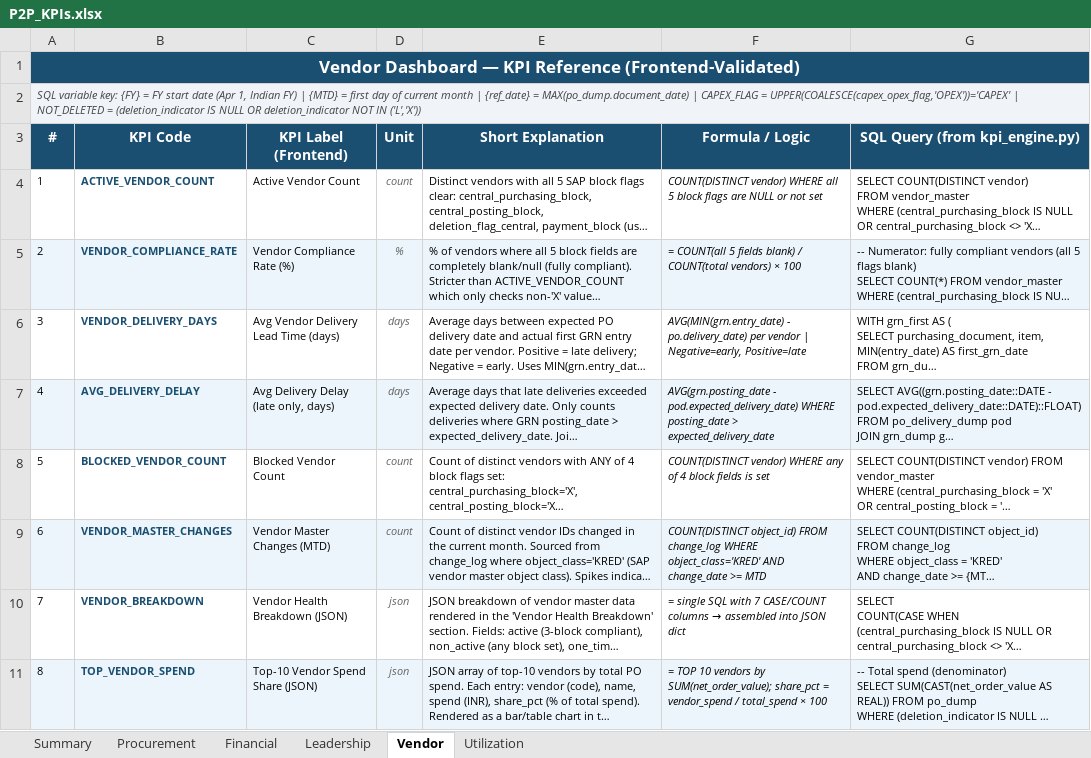
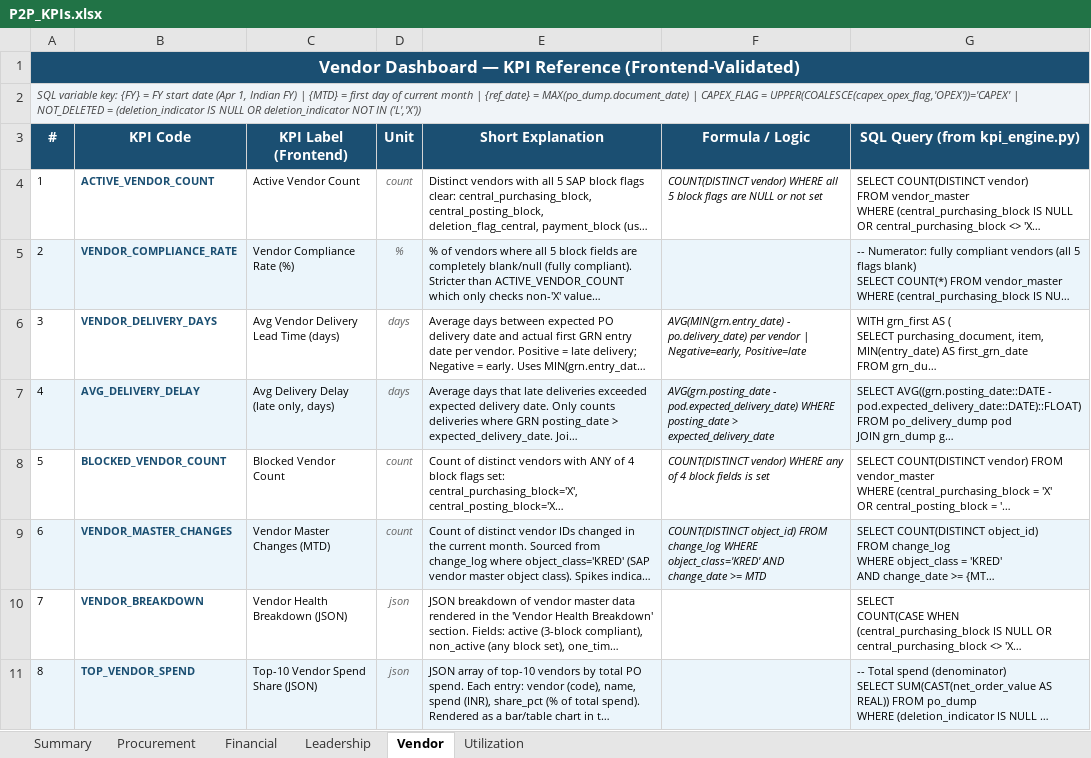
Before and after one commit to satyam-raj404/kpmg-intelliflow, an Excel workbook: ARB/P2P_KPIs.xlsx, sheet Vendor, drawn as a sheet; long unchanged cells end in …; values as stored, in another font and other column widths than the file's, no borders; formulas without a stored value are shown as written; the diff names each change by its address in the sheet, - before the commit and + after, or states it on an @@ line.

```diff
--- a/ARB/P2P_KPIs.xlsx (sheet Vendor)
+++ b/ARB/P2P_KPIs.xlsx (sheet Vendor)
-F5 (Formula / Logic): = COUNT(all 5 fields blank) / COUNT(total vendors) × 100
+F5 (Formula / Logic): (empty)
@@ F10 (Formula / Logic): = single SQL with 7 CASE/COUNT columns → assembled into JSON dict → (empty) @@
-F11 (Formula / Logic): = TOP 10 vendors by SUM(net_order_value); share_pct = vendor_spend / total_spend × 100
+F11 (Formula / Logic): (empty)
```
Also changed, not shown: sheet Leadership, sheet Financial, sheet Utilization, sheet Procurement, 1 other file.
